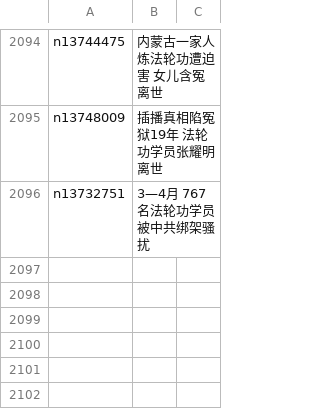
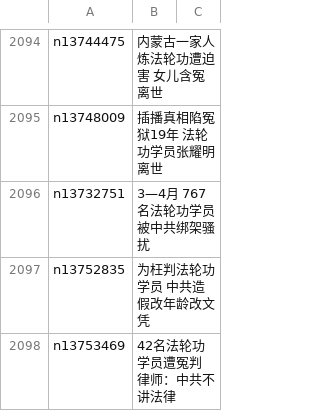
Before and after one commit to easy2view/epoch-special, a CSV file: indexes/nf4379.csv, drawn as a sheet; only a part is shown, gaps mark what is left out; the diff names each change by its address in the sheet, - before the commit and + after, or states it on an @@ line.

```diff
--- a/indexes/nf4379.csv
+++ b/indexes/nf4379.csv
+row 2097: n13752835 | 为枉判法轮功学员 中共造假改年龄改文凭
+row 2098: n13753469 | 42名法轮功学员遭冤判 律师：中共不讲法律
```
Also changed, not shown: 22 other files.
